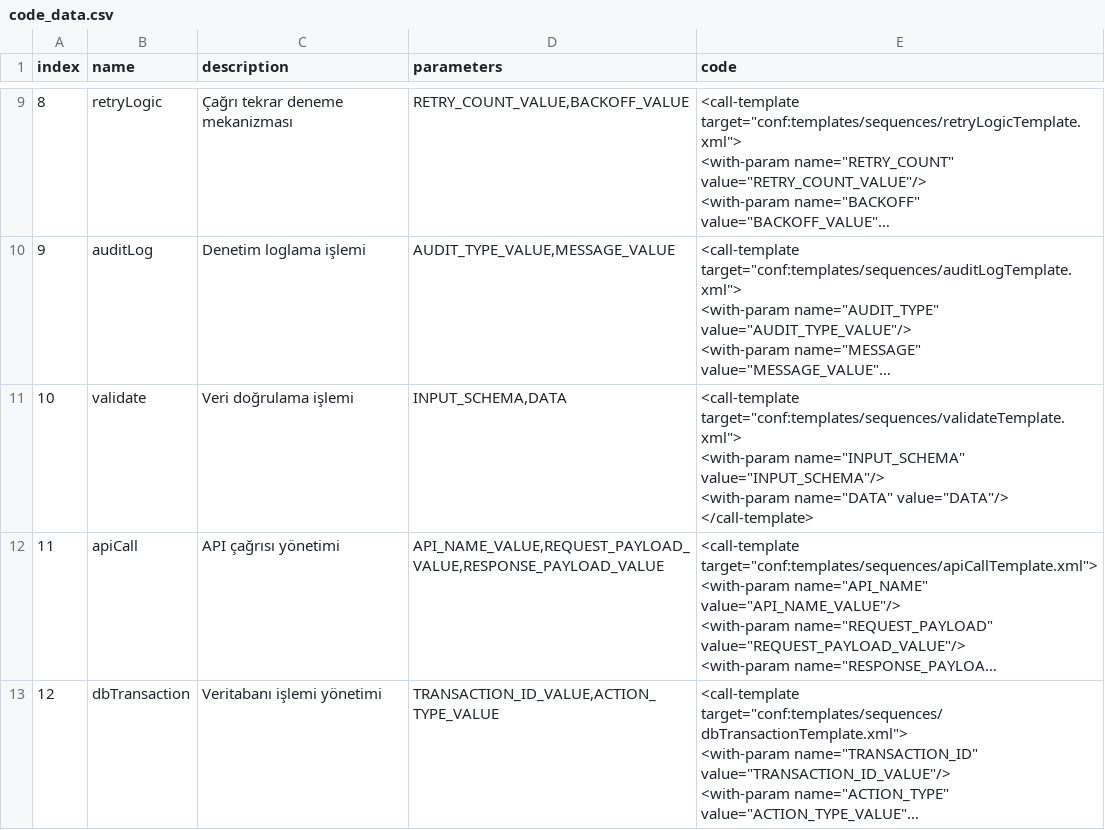
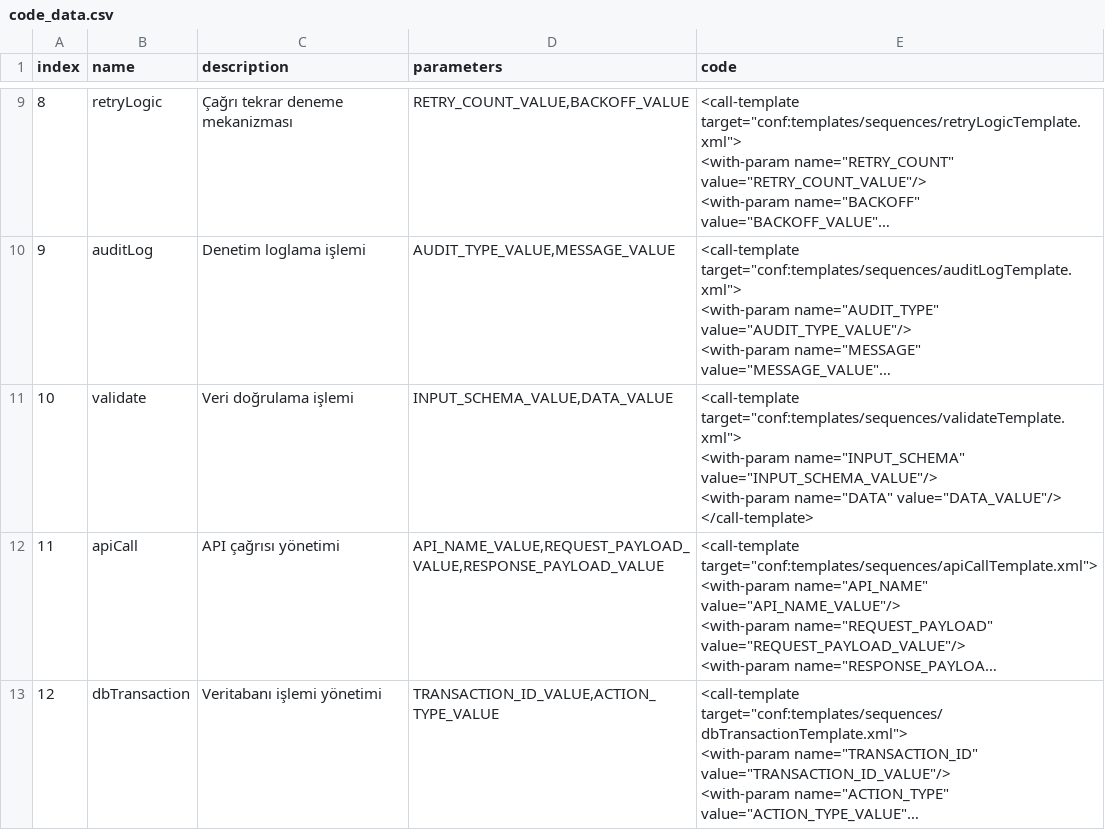
Before and after one commit to haktor33/wso2-template-creater, a CSV file: backend/code_data.csv, drawn as a sheet; only a part is shown, gaps mark what is left out; long unchanged cells end in …; ↵ is a line break in a cell; the diff names each change by its address in the sheet, - before the commit and + after, or states it on an @@ line.

Commit message:
code data güncelleme

```diff
--- a/backend/code_data.csv
+++ b/backend/code_data.csv
-D11 (parameters): INPUT_SCHEMA,DATA
+D11 (parameters): INPUT_SCHEMA_VALUE,DATA_VALUE
-E11 (code): …<with-param name="INPUT_SCHEMA" value="INPUT_SCHEMA"/> ↵ <with-param name="DATA" value="DATA"/> ↵ </call-template>
+E11 (code): …<with-param name="INPUT_SCHEMA" value="INPUT_SCHEMA_VALUE"/> ↵ <with-param name="DATA" value="DATA_VALUE"/> ↵ </call-template>
```
